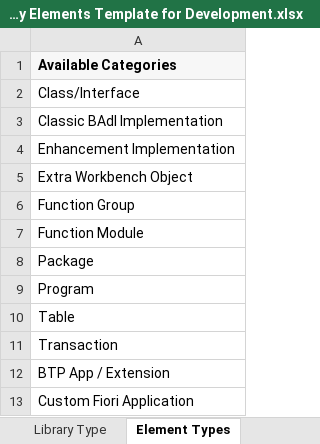
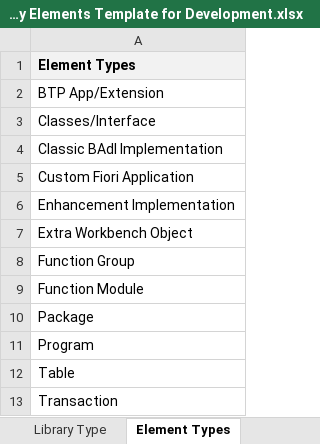
Before and after one commit to SAP-samples/cloud-alm-api-examples, an Excel workbook: spreadsheet-examples/spreadsheet-libraries/SAP Cloud ALM - Library Elements Template for Development.xlsx, sheet Element Types, drawn as a sheet; values as stored, in another font and other column widths than the file's, no borders; removed rows and columns are numbered as before the commit, all else as after; the diff names each change by its address in the sheet, - before the commit and + after, or states it on an @@ line.

```diff
--- a/spreadsheet-examples/spreadsheet-libraries/SAP Cloud ALM - Library Elements Template for Development.xlsx (sheet Element Types)
+++ b/spreadsheet-examples/spreadsheet-libraries/SAP Cloud ALM - Library Elements Template for Development.xlsx (sheet Element Types)
-A1: Available Categories
+A1: Element Types
-A2: Class/Interface
+A2: BTP App/Extension
+row 3: Classes/Interface
-row 13: Custom Fiori Application
+row 5: Custom Fiori Application
-row 12: BTP App / Extension
```
Also changed, not shown: sheet Library Elements, sheet Library Type, spreadsheet-examples/spreadsheet-libraries/SAP Cloud ALM - Library Elements Template for Application.xlsx, spreadsheet-examples/spreadsheet-libraries/SAP Cloud ALM - Library Elements Template for Configuration and Configuration Activity.xlsx, 1 other file.
